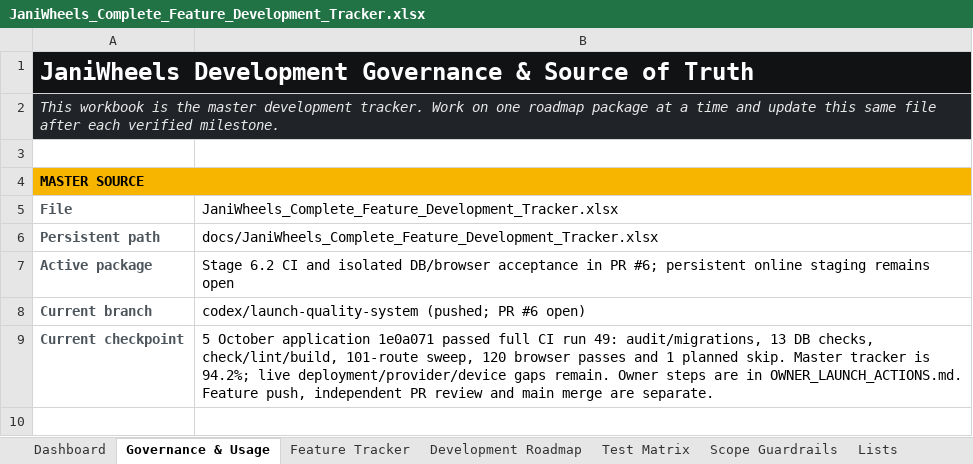
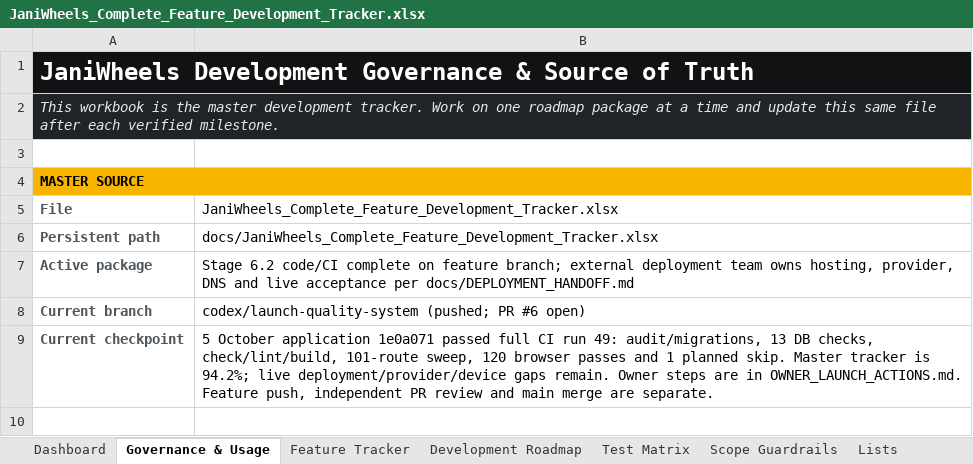
Before and after one commit to Tech-Orbit-Systems/JaniWheels, an Excel workbook: docs/JaniWheels_Complete_Feature_Development_Tracker.xlsx, sheet Governance & Usage, drawn as a sheet; only a part is shown; values as stored, in another font and other column widths than the file's, no borders; the diff names each change by its address in the sheet, - before the commit and + after, or states it on an @@ line.

Commit message:
Document external deployment handoff and update tracker

```diff
--- a/docs/JaniWheels_Complete_Feature_Development_Tracker.xlsx (sheet Governance & Usage)
+++ b/docs/JaniWheels_Complete_Feature_Development_Tracker.xlsx (sheet Governance & Usage)
-B7: Stage 6.2 CI and isolated DB/browser acceptance in PR #6; persistent online staging remains open
+B7: Stage 6.2 code/CI complete on feature branch; external deployment team owns hosting, provider, DNS and live acceptance per docs/DEPLOYMENT_HANDOFF.md
```
Also changed, not shown: sheet Feature Tracker, charts or pictures, 3 other files.
